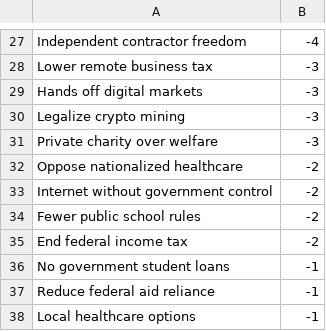
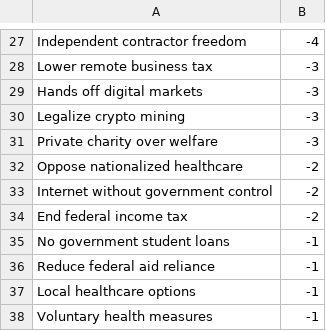
Before and after one commit to brendankroupa/TheNeedle, a CSV file: UB_Hacking/CSV Files/L&C.csv, drawn as a sheet; only a part is shown, gaps mark what is left out; the shorter side is filled out with more unchanged rows.

Commit message:
Update L&C.csv

```diff
--- a/UB_Hacking/CSV Files/L&C.csv
+++ b/UB_Hacking/CSV Files/L&C.csv
@@ -33,3 +33,2 @@
 "Internet without government control",-2
-"Fewer public school rules",-2
 "End federal income tax",-2
```
